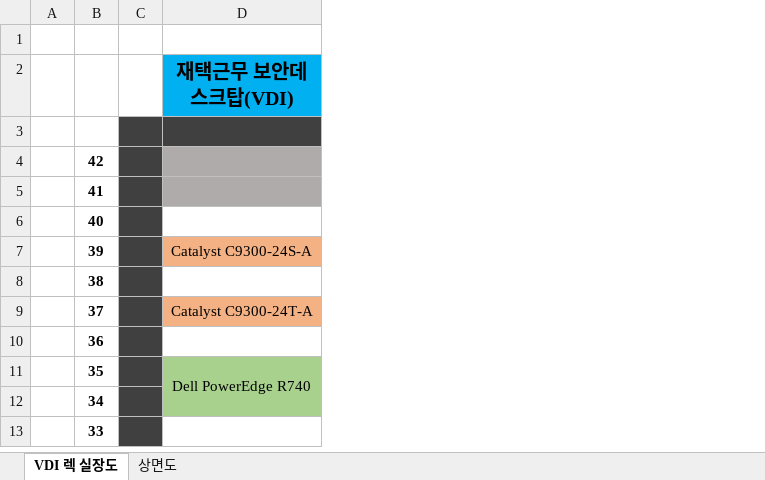
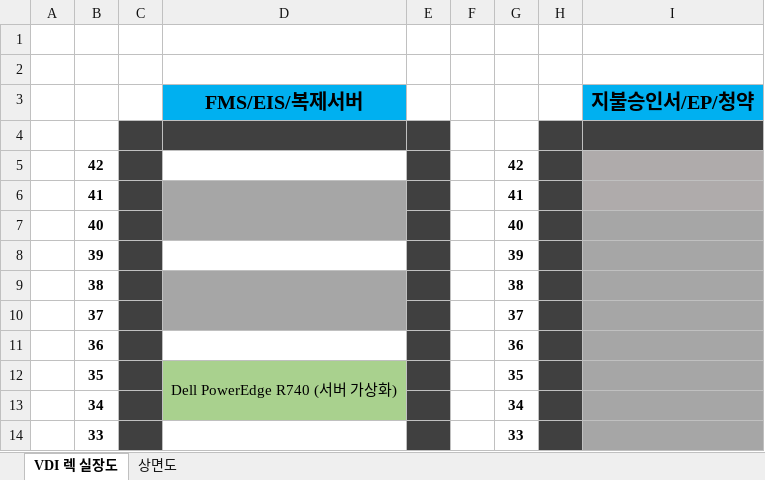
Before and after one commit to mucha0619/kutarDev, an Excel workbook: 군인공제회 서버교체 관련 문서/별첨1. 랙 실장도.xlsx, sheet VDI 렉 실장도, drawn as a sheet; only a part is shown; values as stored, in another font and other column widths than the file's, no borders; removed rows and columns are numbered as before the commit, all else as after; the diff names each change by its address in the sheet, - before the commit and + after, or states it on an @@ line.

```diff
--- a/군인공제회 서버교체 관련 문서/별첨1. 랙 실장도.xlsx (sheet VDI 렉 실장도)
+++ b/군인공제회 서버교체 관련 문서/별첨1. 랙 실장도.xlsx (sheet VDI 렉 실장도)
-column D (재택근무 보안데스크탑(VDI)), rows 7-11: Catalyst C9300-24S-A |  | Catalyst C9300-24T-A |  | Dell PowerEdge R740
+column D (FMS/EIS/복제서버), row 12: Dell PowerEdge R740 (서버 가상화)
+column E, empty
+column F, empty
+column G, rows 5-14: 42 | 41 | 40 | 39 | 38 | 37 | 36 | 35 | 34 | 33
+column H, empty
+column I (지불승인서/EP/청약), empty
+row 1: (empty)
```
Also changed, not shown: 1 other file.
